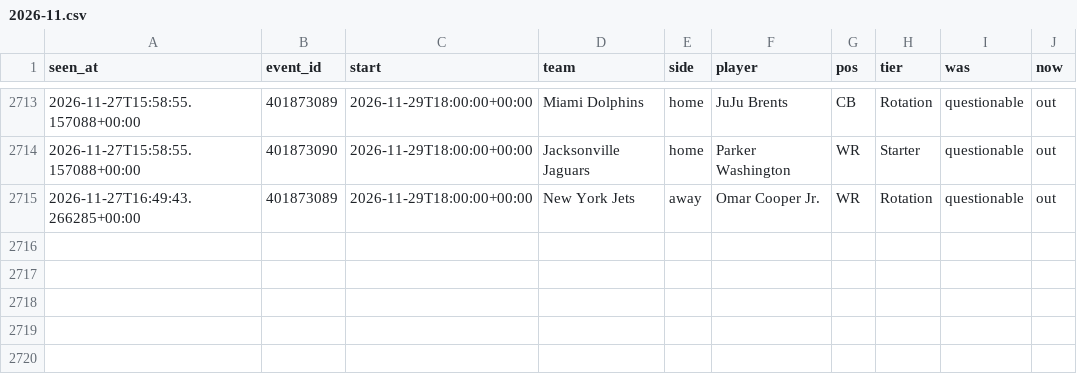
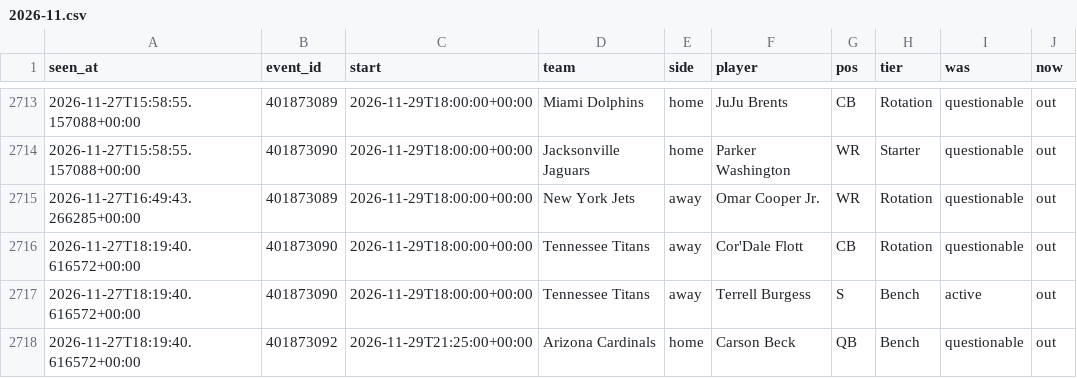
Before and after one commit to tdrey10/sports, a CSV file: data/injuries/nfl/2026-11.csv, drawn as a sheet; only a part is shown, gaps mark what is left out; the diff names each change by its address in the sheet, - before the commit and + after, or states it on an @@ line.

```diff
--- a/data/injuries/nfl/2026-11.csv
+++ b/data/injuries/nfl/2026-11.csv
+row 2716: 2026-11-27T18:19:40.616572+00:00 | 401873090 | 2026-11-29T18:00:00+00:00 | Tennessee Titans | away | Cor'Dale Flott | CB | Rotation | questionable | out
+row 2717: 2026-11-27T18:19:40.616572+00:00 | 401873090 | 2026-11-29T18:00:00+00:00 | Tennessee Titans | away | Terrell Burgess | S | Bench | active | out
+row 2718: 2026-11-27T18:19:40.616572+00:00 | 401873092 | 2026-11-29T21:25:00+00:00 | Arizona Cardinals | home | Carson Beck | QB | Bench | questionable | out
```
Also changed, not shown: data/odds/bundesliga/2026-11.csv, data/odds/laliga/2026-11.csv, 17 other files.
